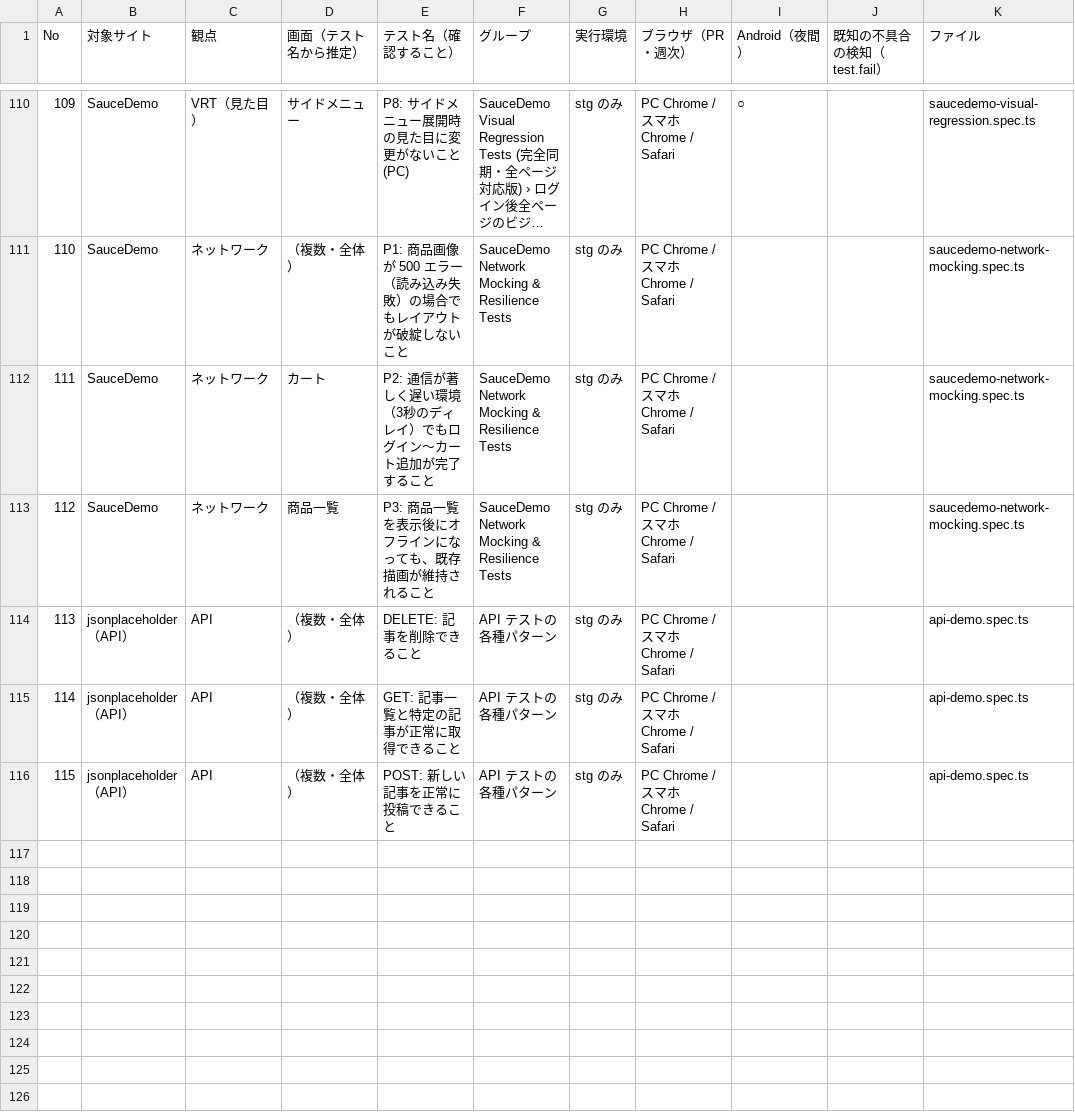
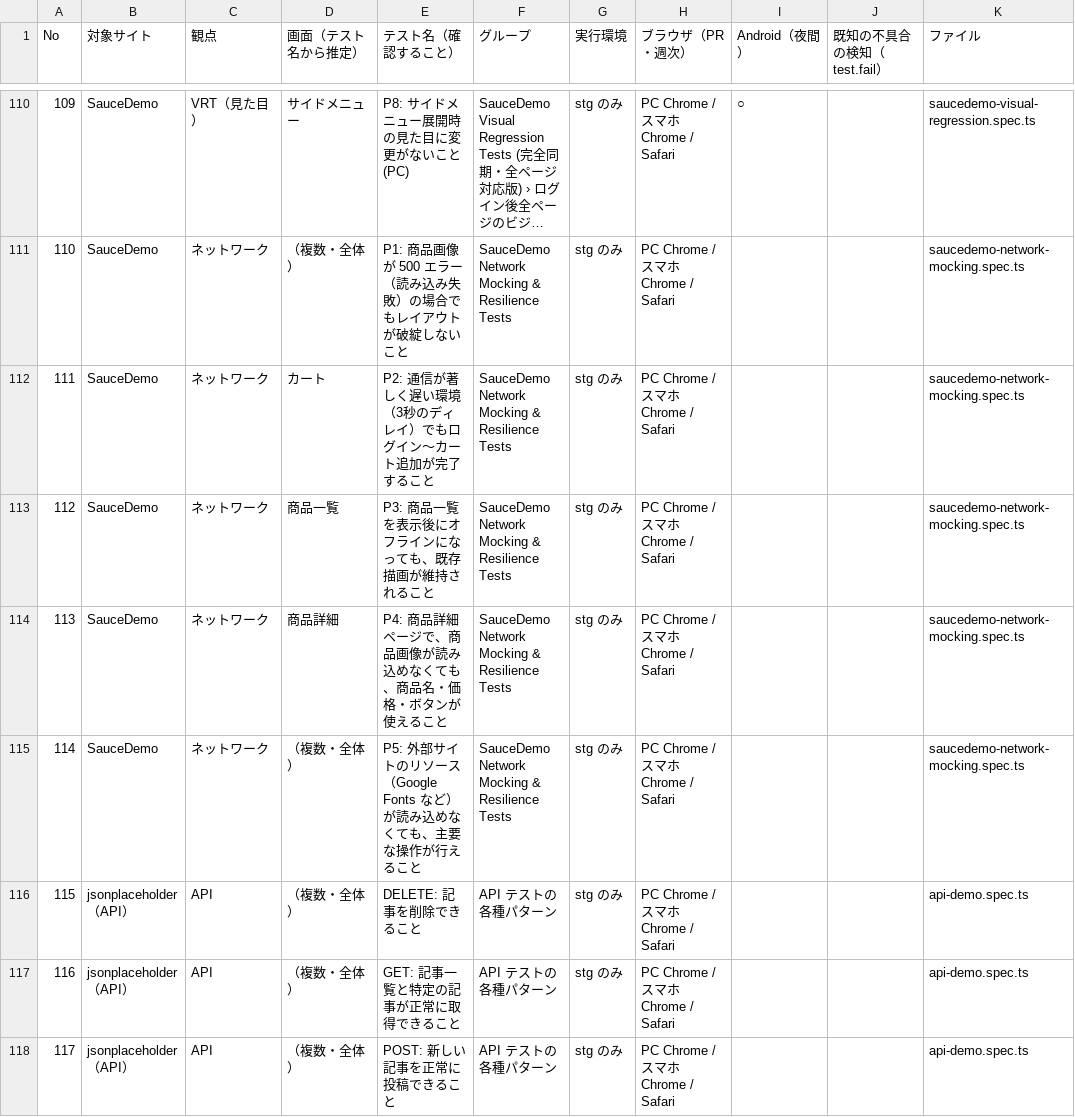
Before and after one commit to JN290720/playwright-demo-qa, a CSV file: test-catalog.csv, drawn as a sheet; only a part is shown, gaps mark what is left out; long unchanged cells end in …; addresses are those after the commit; the diff names each change by its address in the sheet, - before the commit and + after, or states it on an @@ line.

```diff
--- a/test-catalog.csv
+++ b/test-catalog.csv
+row 114: 113 | SauceDemo | ネットワーク | 商品詳細 | P4: 商品詳細ページで、商品画像が読み込めなくても、商品名・価格・ボタンが使えること | SauceDemo Network Mocking & Resilience Tests | stg のみ | PC Chrome / スマホ Chrome / Safari |  |  | saucedemo-network-mocking.spec.ts
+row 115: 114 | SauceDemo | ネットワーク | （複数・全体） | P5: 外部サイトのリソース（Google Fonts など）が読み込めなくても、主要な操作が行えること | SauceDemo Network Mocking & Resilience Tests | stg のみ | PC Chrome / スマホ Chrome / Safari |  |  | saucedemo-network-mocking.spec.ts
@@ column A (No) renumbered from row 116 down @@
```
Also changed, not shown: 2 other files.
